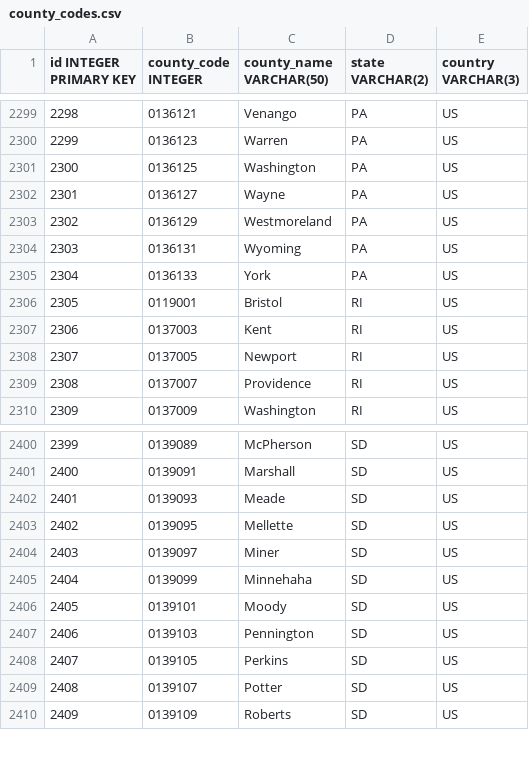
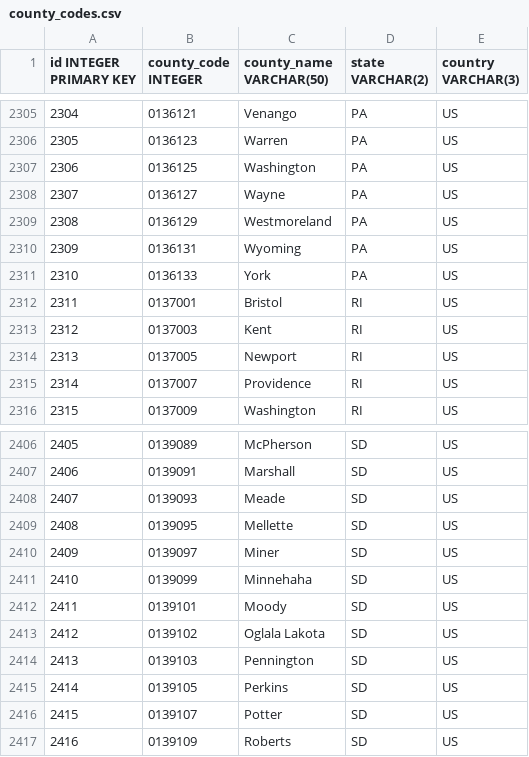
Before and after one commit to pearstopher/ClimateData, a CSV file: ClimateData/data/processed/county_codes.csv, drawn as a sheet; only a part is shown, gaps mark what is left out; addresses are those after the commit; the diff covers the shown part only; the diff names each change by its address in the sheet, - before the commit and + after, or states it on an @@ line.

Commit message:
Added missing county codes

```diff
--- a/ClimateData/data/processed/county_codes.csv
+++ b/ClimateData/data/processed/county_codes.csv
@@ column A (id INTEGER PRIMARY KEY) renumbered from row 70 down @@
-B2312 (county_code INTEGER): 0119001
+B2312 (county_code INTEGER): 0137001
+row 2413: 2412 | 0139102 | Oglala Lakota | SD | US
```
Also changed, not shown: 7 added rows and 1 removed row elsewhere in this file, 2 other files.
